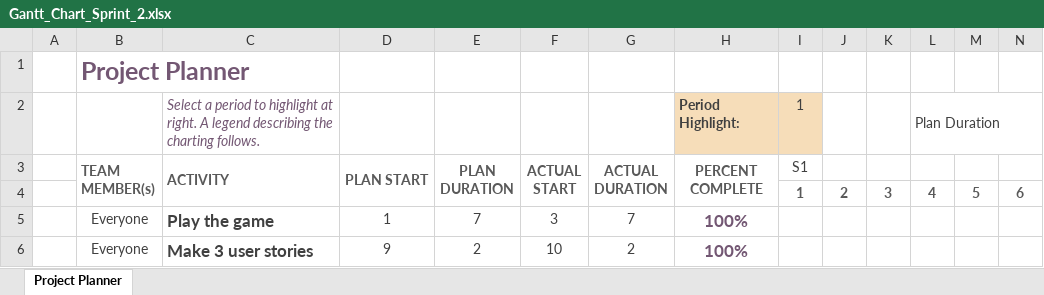
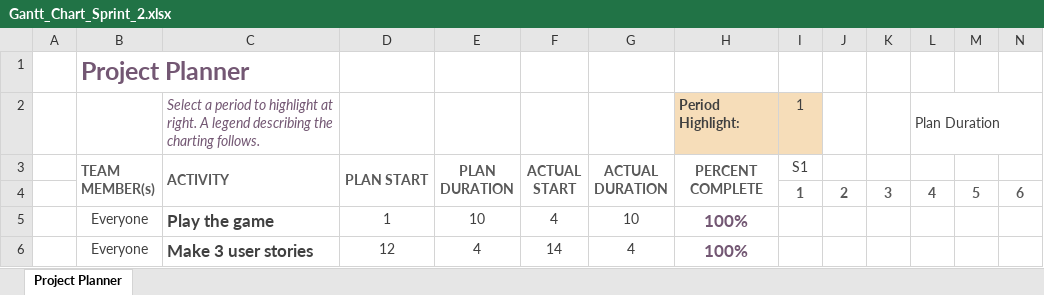
Before and after one commit to FranRod2310/ProjectsSoftwareEngineeringCourse, an Excel workbook: SE202526/Management/Sprint2/Gantt_Chart_Sprint_2.xlsx, sheet Project Planner, drawn as a sheet; only a part is shown; values as stored, in another font and other column widths than the file's, no borders; conditional formats not drawn; removed rows and columns are numbered as before the commit, all else as after; rows hold the shown columns only; the diff names each change by its address in the sheet, - before the commit and + after, or states it on an @@ line.

Commit message:
Add files via upload
Fixed Gantt Chart Sprint 2

```diff
--- a/SE202526/Management/Sprint2/Gantt_Chart_Sprint_2.xlsx (sheet Project Planner)
+++ b/SE202526/Management/Sprint2/Gantt_Chart_Sprint_2.xlsx (sheet Project Planner)
-E5 (PLAN DURATION): 7
+E5 (PLAN DURATION): 10
-F5 (ACTUAL START): 3
+F5 (ACTUAL START): 4
-G5 (ACTUAL DURATION): 7
+G5 (ACTUAL DURATION): 10
-row 6:  | Everyone | Make 3 user stories | 9 | 2 | 10 | 2 | 100%
+row 6:  | Everyone | Make 3 user stories | 12 | 4 | 14 | 4 | 100%
```
